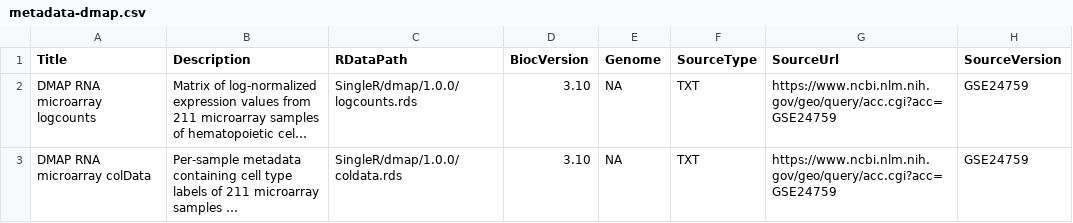
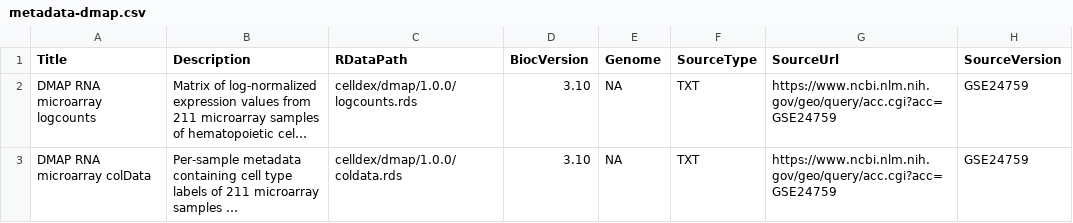
Before and after one commit to SingleR-inc/celldex, a CSV file: inst/extdata/1.0.0/metadata-dmap.csv, drawn as a sheet; only a part is shown; long unchanged cells end in …; the diff names each change by its address in the sheet, - before the commit and + after, or states it on an @@ line.

```diff
--- a/inst/extdata/1.0.0/metadata-dmap.csv
+++ b/inst/extdata/1.0.0/metadata-dmap.csv
-C2 (RDataPath): SingleR/dmap/1.0.0/logcounts.rds
+C2 (RDataPath): celldex/dmap/1.0.0/logcounts.rds
-C3 (RDataPath): SingleR/dmap/1.0.0/coldata.rds
+C3 (RDataPath): celldex/dmap/1.0.0/coldata.rds
```
Also changed, not shown: inst/extdata/1.0.0/metadata-blueprint_encode.csv, inst/extdata/1.0.0/metadata-dice.csv, 26 other files.
